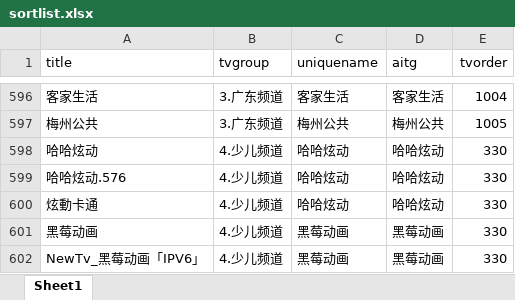
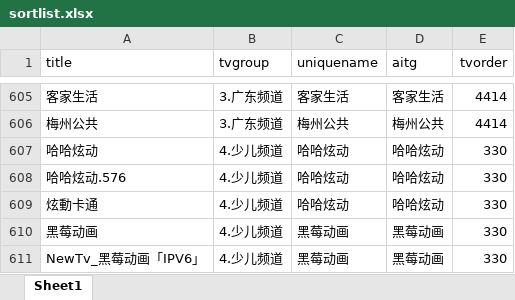
Before and after one commit to maitel2020/iptv-self-use, an Excel workbook: sortlist.xlsx, sheet Sheet1, drawn as a sheet; only a part is shown, gaps mark what is left out; values as stored, in another font and other column widths than the file's, no borders; addresses are those after the commit; the diff covers the shown part only; the diff names each change by its address in the sheet, - before the commit and + after, or states it on an @@ line.

```diff
--- a/sortlist.xlsx (sheet Sheet1)
+++ b/sortlist.xlsx (sheet Sheet1)
-E605 (tvorder): 1004
+E605 (tvorder): 4414
-E606 (tvorder): 1005
+E606 (tvorder): 4414
```
Also changed, not shown: 9 added rows and 19 edited cells elsewhere in this sheet, 4 other files.
